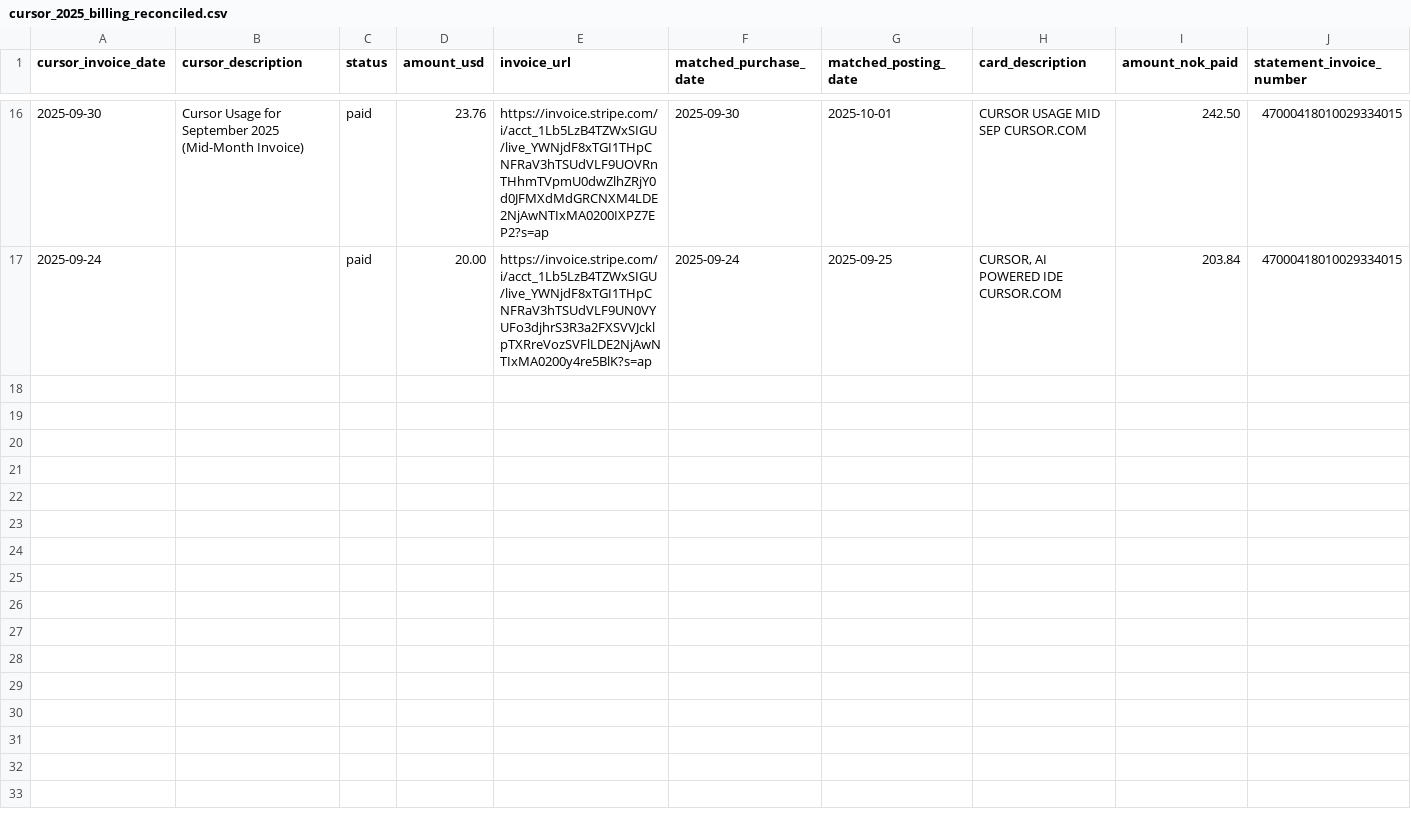
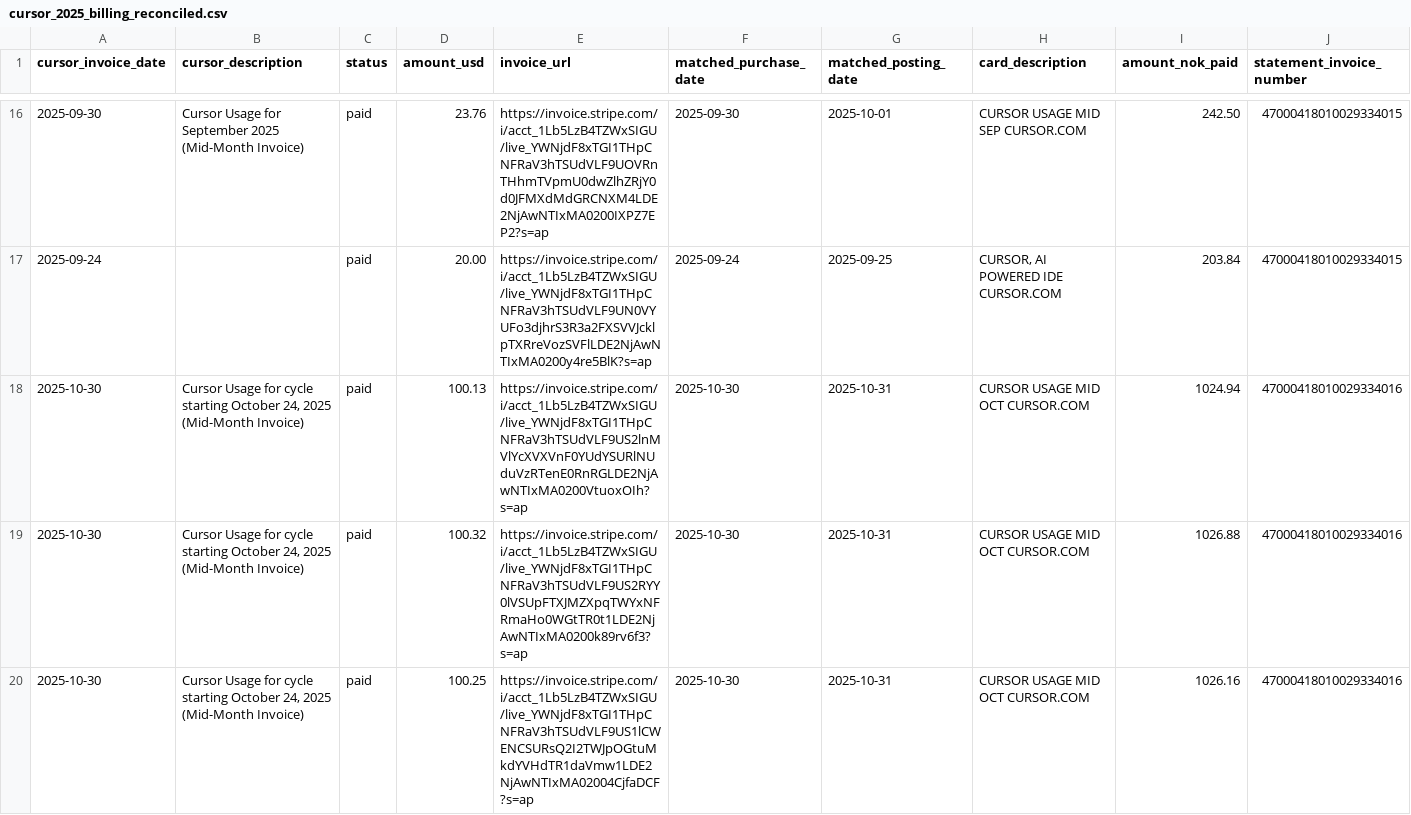
Before and after one commit to Fiskeavisen/repository-, a CSV file: cursor_2025_billing_reconciled.csv, drawn as a sheet; only a part is shown, gaps mark what is left out; rows hold the shown columns only; the diff covers the shown part only; the diff names each change by its address in the sheet, - before the commit and + after, or states it on an @@ line.

```diff
--- a/cursor_2025_billing_reconciled.csv
+++ b/cursor_2025_billing_reconciled.csv
+row 18: 2025-10-30 | Cursor Usage for cycle starting October 24, 2025 (Mid-Month Invoice) | paid | 100.13 | https://invoice.stripe.com/i/acct_1Lb5LzB4TZWxSIGU/live_YWNjdF8xTGI1THpCNFRaV3hTSUdVLF9US2lnMVlYcXVXVnF0YUdYSURlNUduVzRTenE0RnRGLDE2NjAwNTIxMA0200VtuoxOIh?s=ap | 2025-10-30 | 2025-10-31 | CURSOR USAGE MID OCT CURSOR.COM | 1024.94 | 47000418010029334016
+row 19: 2025-10-30 | Cursor Usage for cycle starting October 24, 2025 (Mid-Month Invoice) | paid | 100.32 | https://invoice.stripe.com/i/acct_1Lb5LzB4TZWxSIGU/live_YWNjdF8xTGI1THpCNFRaV3hTSUdVLF9US2RYY0lVSUpFTXJMZXpqTWYxNFRmaHo0WGtTR0t1LDE2NjAwNTIxMA0200k89rv6f3?s=ap | 2025-10-30 | 2025-10-31 | CURSOR USAGE MID OCT CURSOR.COM | 1026.88 | 47000418010029334016
+row 20: 2025-10-30 | Cursor Usage for cycle starting October 24, 2025 (Mid-Month Invoice) | paid | 100.25 | https://invoice.stripe.com/i/acct_1Lb5LzB4TZWxSIGU/live_YWNjdF8xTGI1THpCNFRaV3hTSUdVLF9US1lCWENCSURsQ2I2TWJpOGtuMkdYVHdTR1daVmw1LDE2NjAwNTIxMA02004CjfaDCF?s=ap | 2025-10-30 | 2025-10-31 | CURSOR USAGE MID OCT CURSOR.COM | 1026.16 | 47000418010029334016
```
Also changed, not shown: 7 added rows elsewhere in this file.
